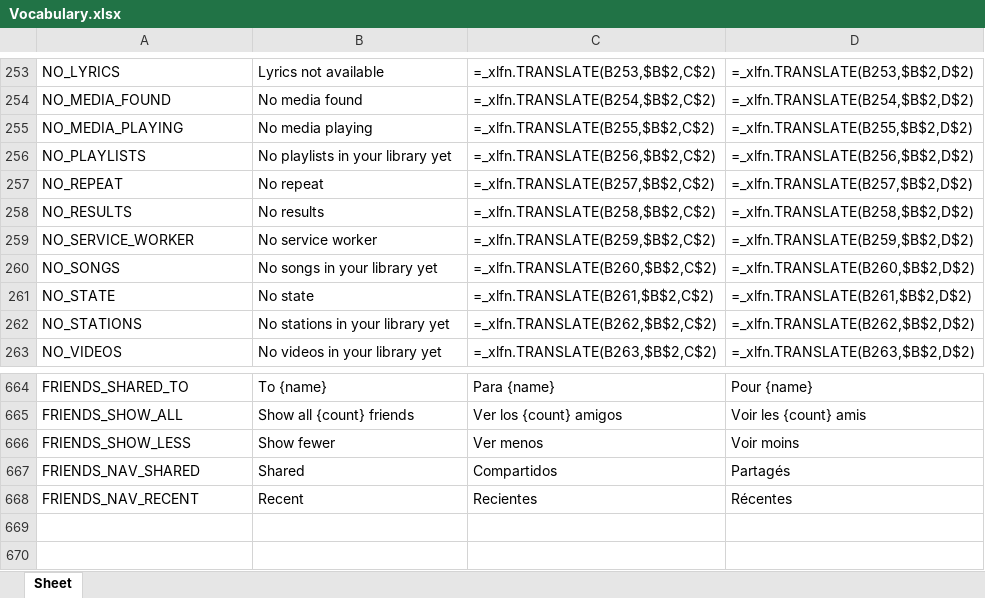
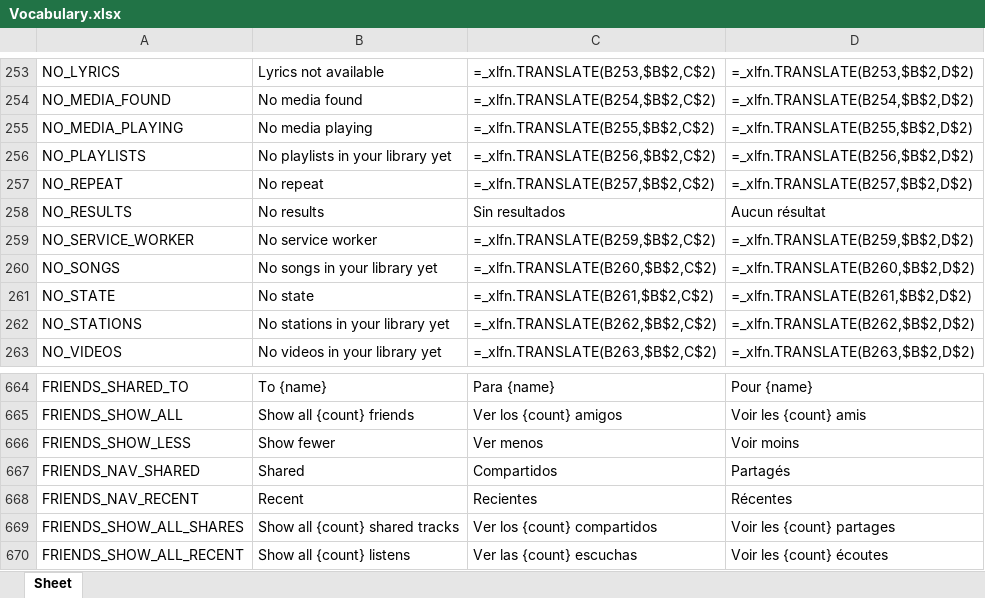
Before and after one commit to Icass1/rockit, an Excel workbook: Vocabulary.xlsx, sheet Sheet, drawn as a sheet; only a part is shown, gaps mark what is left out; values as stored, in another font and other column widths than the file's, no borders; formulas without a stored value are shown as written; table styles not drawn; the diff names each change by its address in the sheet, - before the commit and + after, or states it on an @@ line.

Commit message:
fix(KB-33): balance Friends columns and bound initial social feeds

```diff
--- a/Vocabulary.xlsx (sheet Sheet)
+++ b/Vocabulary.xlsx (sheet Sheet)
-C258: =_xlfn.TRANSLATE(B258,$B$2,C$2)
+C258: Sin resultados
-D258: =_xlfn.TRANSLATE(B258,$B$2,D$2)
+D258: Aucun résultat
+row 669: FRIENDS_SHOW_ALL_SHARES | Show all {count} shared tracks | Ver los {count} compartidos | Voir les {count} partages
+row 670: FRIENDS_SHOW_ALL_RECENT | Show all {count} listens | Ver las {count} escuchas | Voir les {count} écoutes
```
Also changed, not shown: 7 other files.
